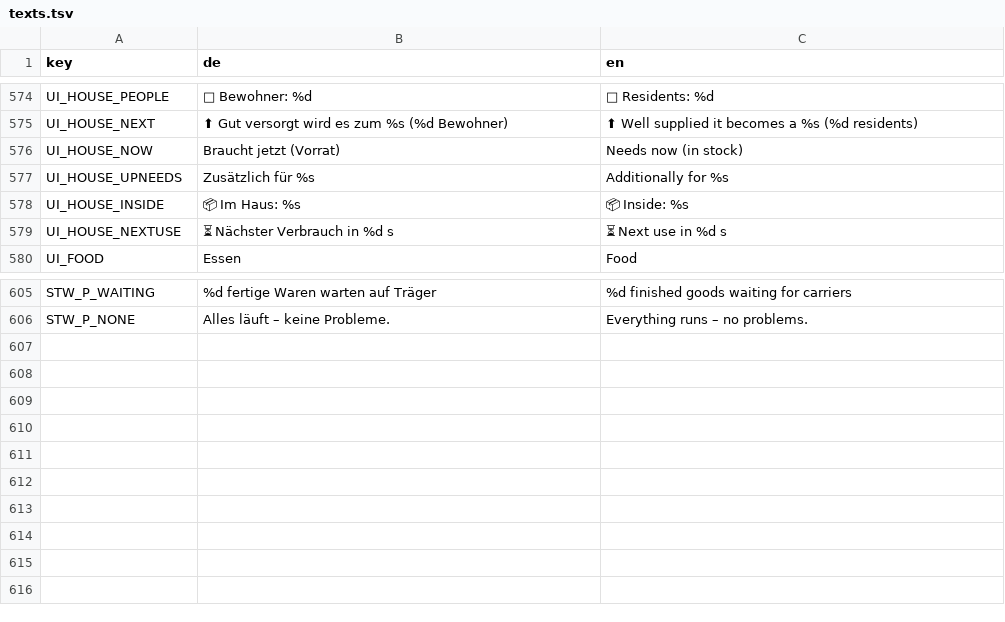
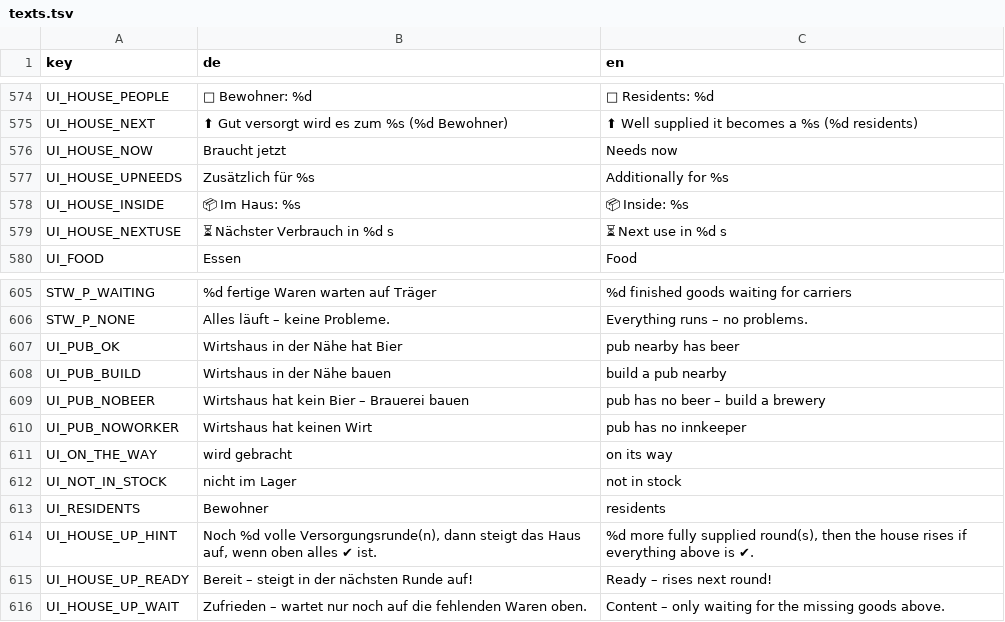
Before and after one commit to sakomobil-beep/valewright, a TSV file: translations/texts.tsv, drawn as a sheet; only a part is shown, gaps mark what is left out.

```diff
--- a/translations/texts.tsv
+++ b/translations/texts.tsv
@@ -575,3 +575,3 @@ UI_HOUSE_PEOPLE	👥 Bewohner: %d	👥 Residents: %d
 UI_HOUSE_NEXT	⬆ Gut versorgt wird es zum %s (%d Bewohner)	⬆ Well supplied it becomes a %s (%d residents)
-UI_HOUSE_NOW	Braucht jetzt (Vorrat)	Needs now (in stock)
+UI_HOUSE_NOW	Braucht jetzt	Needs now
 UI_HOUSE_UPNEEDS	Zusätzlich für %s	Additionally for %s
@@ -606 +606,11 @@ STW_P_WAITING	%d fertige Waren warten auf Träger	%d finished goods waiting for
 STW_P_NONE	Alles läuft – keine Probleme.	Everything runs – no problems.
+UI_PUB_OK	Wirtshaus in der Nähe hat Bier	pub nearby has beer
+UI_PUB_BUILD	Wirtshaus in der Nähe bauen	build a pub nearby
+UI_PUB_NOBEER	Wirtshaus hat kein Bier – Brauerei bauen	pub has no beer – build a brewery
+UI_PUB_NOWORKER	Wirtshaus hat keinen Wirt	pub has no innkeeper
+UI_ON_THE_WAY	wird gebracht	on its way
+UI_NOT_IN_STOCK	nicht im Lager	not in stock
+UI_RESIDENTS	Bewohner	residents
+UI_HOUSE_UP_HINT	Noch %d volle Versorgungsrunde(n), dann steigt das Haus auf, wenn oben alles ✔ ist.	%d more fully supplied round(s), then the house rises if everything above is ✔.
+UI_HOUSE_UP_READY	Bereit – steigt in der nächsten Runde auf!	Ready – rises next round!
+UI_HOUSE_UP_WAIT	Zufrieden – wartet nur noch auf die fehlenden Waren oben.	Content – only waiting for the missing goods above.
```
Also changed, not shown: 2 other files.
